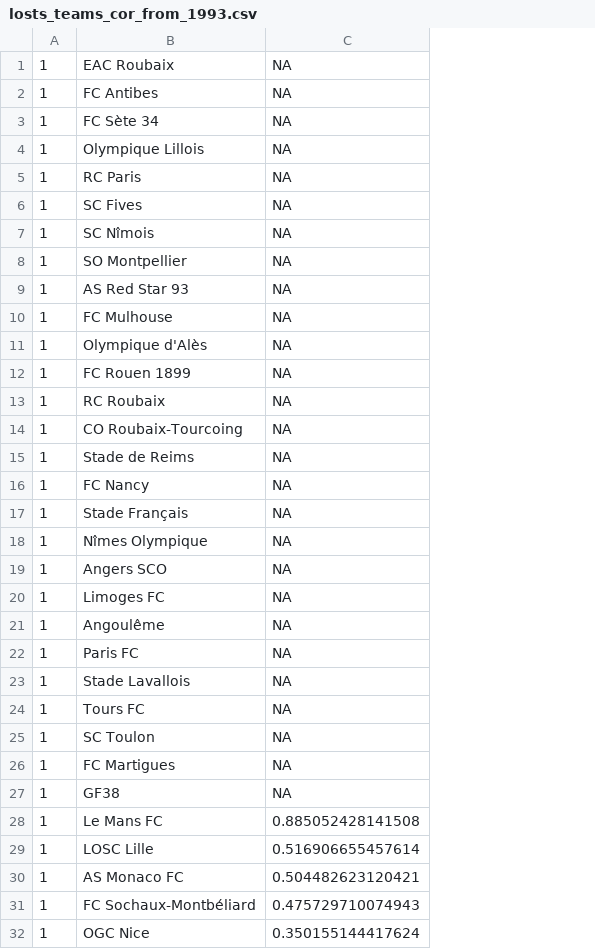
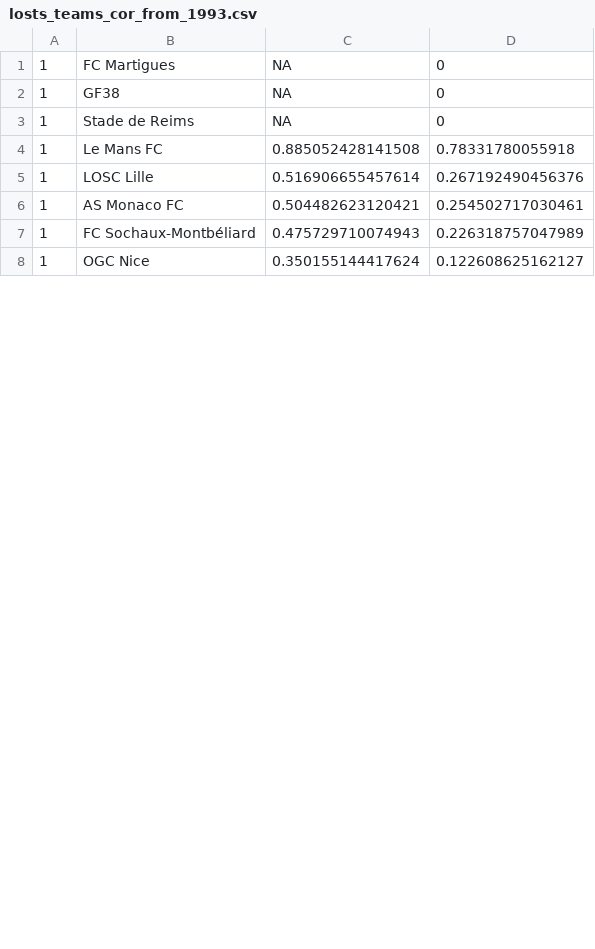
Before and after one commit to damiengo/saf, a CSV file: stats/n_np1_score/losts_teams_cor_from_1993.csv, drawn as a sheet; only a part is shown; removed rows and columns are numbered as before the commit, all else as after; the diff names each change by its address in the sheet, - before the commit and + after, or states it on an @@ line.

Commit message:
Updated stats

```diff
--- a/stats/n_np1_score/losts_teams_cor_from_1993.csv
+++ b/stats/n_np1_score/losts_teams_cor_from_1993.csv
+column D, rows 1-2: 0 | 0; rows 4-8: 0.78331780055918 | 0.267192490456376 | 0.254502717030461 | 0.226318757047989 | 0.122608625162127
-row 1: 1 | EAC Roubaix | NA
-row 2: 1 | FC Antibes | NA
-row 3: 1 | FC Sète 34 | NA
-row 4: 1 | Olympique Lillois | NA
-row 5: 1 | RC Paris | NA
-row 6: 1 | SC Fives | NA
-row 7: 1 | SC Nîmois | NA
-row 8: 1 | SO Montpellier | NA
-row 9: 1 | AS Red Star 93 | NA
-row 10: 1 | FC Mulhouse | NA
-row 11: 1 | Olympique d'Alès | NA
-row 12: 1 | FC Rouen 1899 | NA
-row 13: 1 | RC Roubaix | NA
-row 14: 1 | CO Roubaix-Tourcoing | NA
-row 16: 1 | FC Nancy | NA
-row 17: 1 | Stade Français | NA
-row 18: 1 | Nîmes Olympique | NA
-row 19: 1 | Angers SCO | NA
-row 20: 1 | Limoges FC | NA
-row 21: 1 | Angoulême | NA
-row 22: 1 | Paris FC | NA
-row 23: 1 | Stade Lavallois | NA
-row 24: 1 | Tours FC | NA
-row 25: 1 | SC Toulon | NA
@@ row 15 moved to row 3: 1 @@
```
Also changed, not shown: stats/n_np1_score/draws_teams_cor_from_1993.csv, stats/n_np1_score/wins_teams_cor_from_1993.csv, 3 other files.
